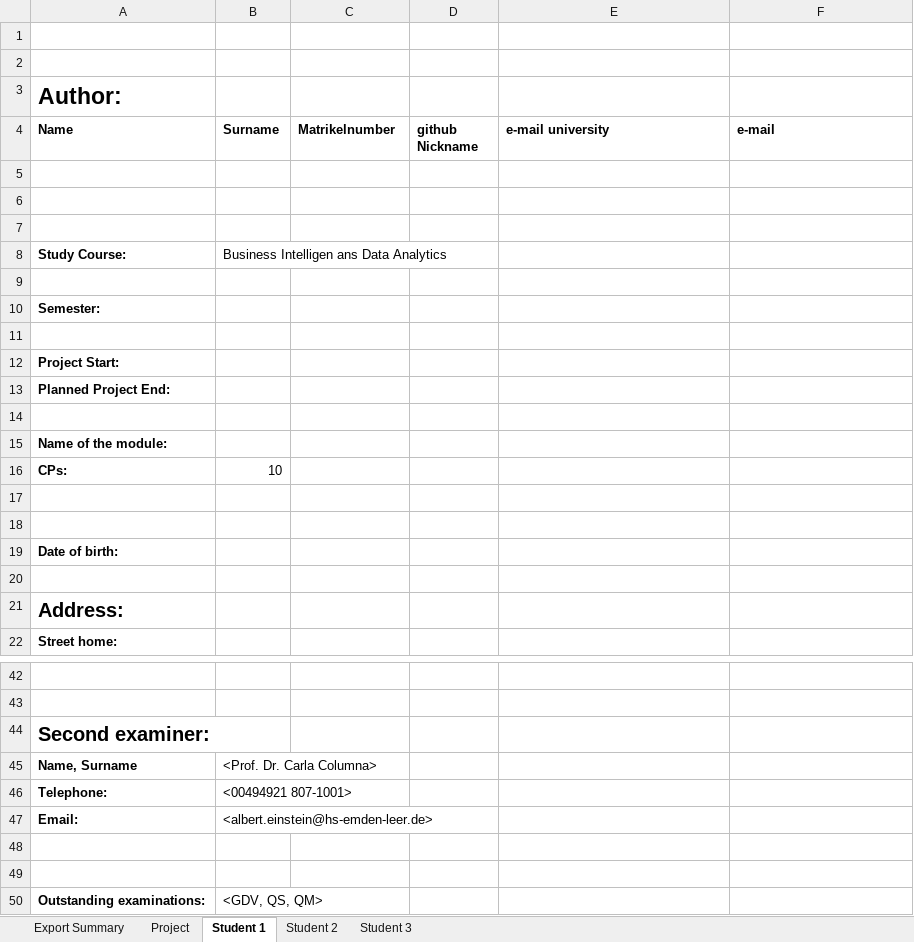
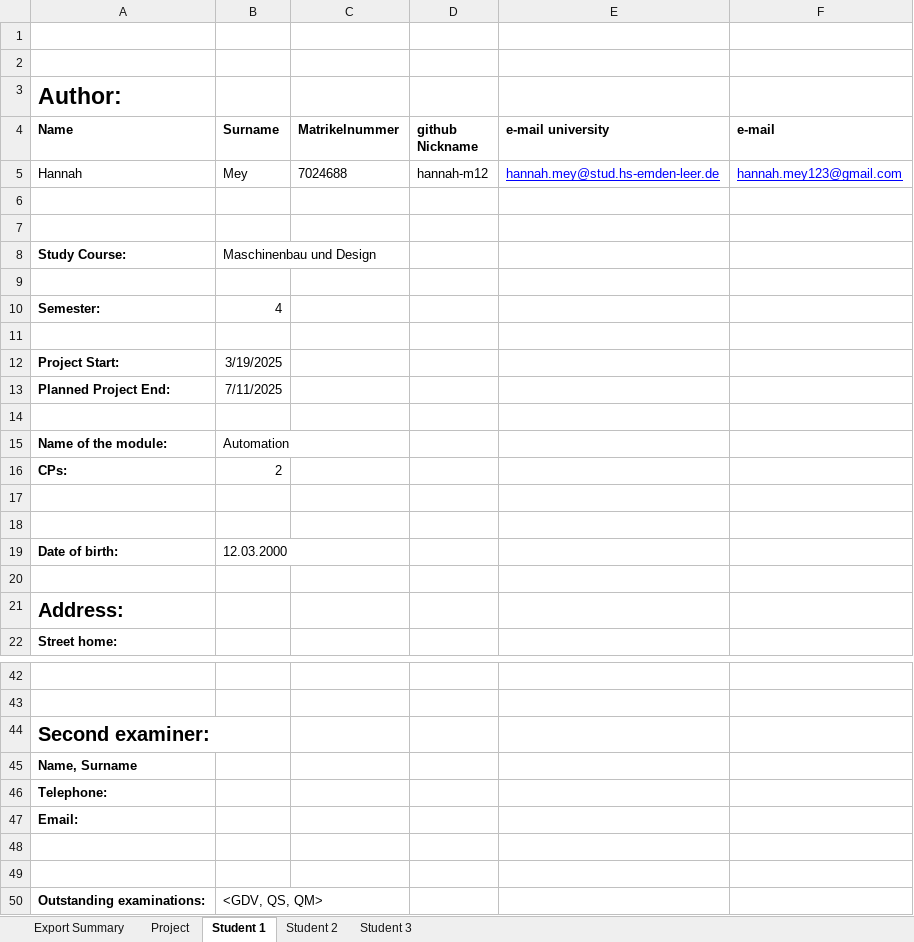
Before and after one commit to chanti-logic/Handbuch, an Excel workbook: LaTeXTemplate/author.xlsx, sheet Student 1, drawn as a sheet; only a part is shown, gaps mark what is left out; values as stored, in another font and other column widths than the file's, no borders; removed rows and columns are numbered as before the commit, all else as after; the diff names each change by its address in the sheet, - before the commit and + after, or states it on an @@ line.

```diff
--- a/LaTeXTemplate/author.xlsx (sheet Student 1)
+++ b/LaTeXTemplate/author.xlsx (sheet Student 1)
-C4: Matrikelnumber
+C4: Matrikelnummer
+row 5: Hannah | Mey | 7024688 | hannah-m12 | hannah.mey@stud.hs-emden-leer.de | hannah.mey123@gmail.com
+row 8: Study Course: | Maschinenbau und Design
-row 8: Study Course: | Business Intelligen ans Data Analytics
+row 10: Semester: | 4
-row 10: Semester:
+row 12: Project Start: | 3/19/2025
+row 13: Planned Project End: | 7/11/2025
-row 12: Project Start:
-row 13: Planned Project End:
-row 14: (empty)
-B15 (Surname): (empty)
+B15 (Surname): Automation
-B16 (Surname): 10
+B16 (Surname): 2
-B19 (Surname): (empty)
+B19 (Surname): 12.03.2000
-B45 (Surname): <Prof. Dr. Carla Columna>
+B45 (Surname): (empty)
-B46 (Surname): <00494921 807-1001>
+B46 (Surname): (empty)
-B47 (Surname): <albert.einstein@hs-emden-leer.de>
+B47 (Surname): (empty)
```
Also changed, not shown: sheet Student 3, sheet Student 2, sheet Project, 21 other files.
